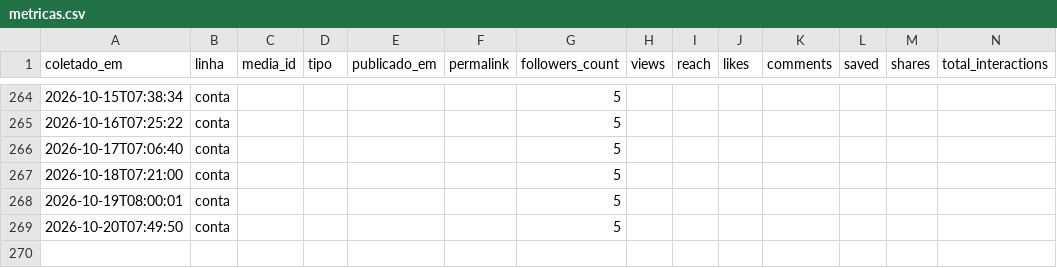
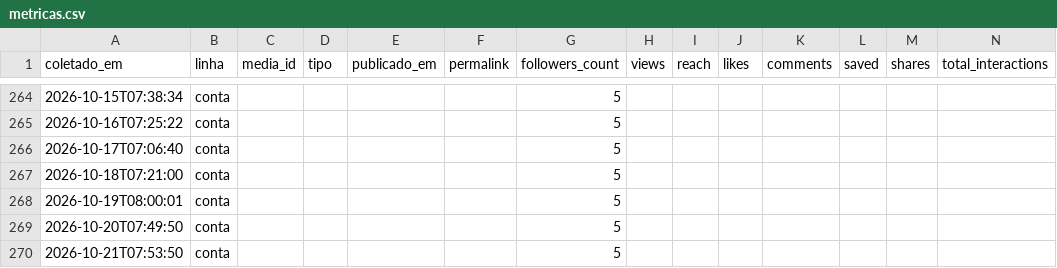
Before and after one commit to Hein-Rangel/astral-sem-do, a CSV file: automation/instagram/metricas.csv, drawn as a sheet; only a part is shown, gaps mark what is left out; the diff names each change by its address in the sheet, - before the commit and + after, or states it on an @@ line.

```diff
--- a/automation/instagram/metricas.csv
+++ b/automation/instagram/metricas.csv
+row 270: 2026-10-21T07:53:50 | conta |  |  |  |  | 5
```
